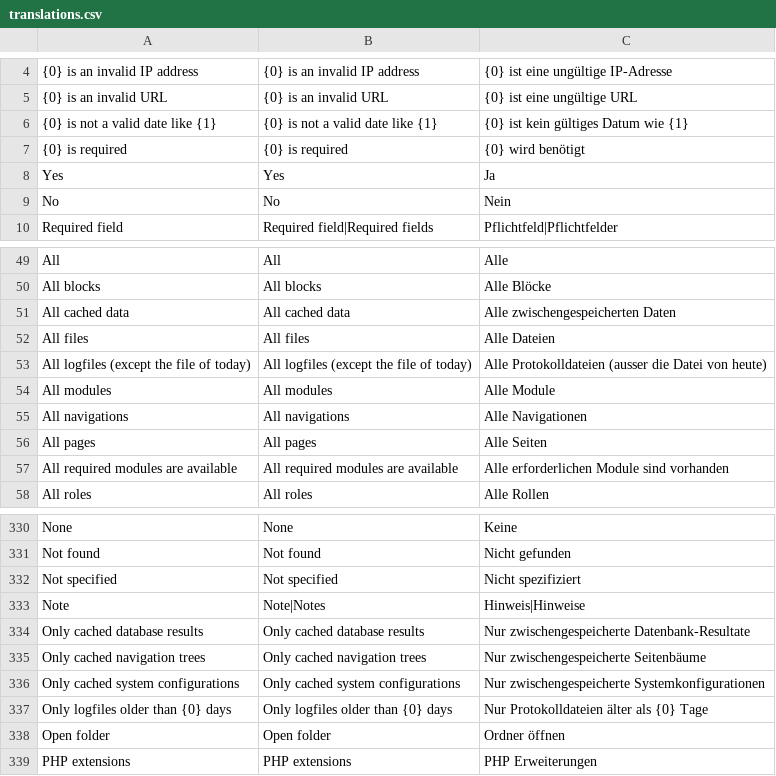
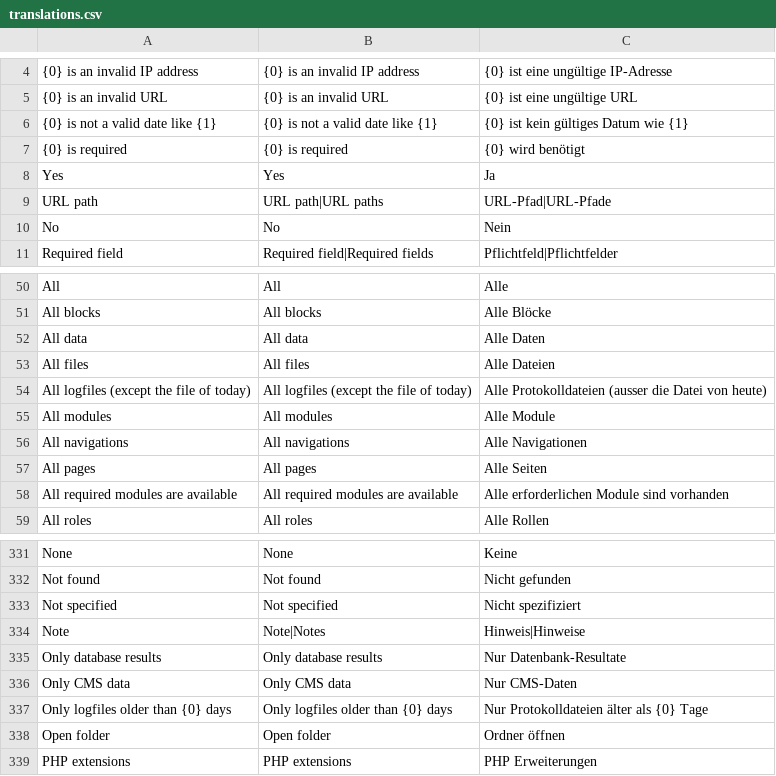
Before and after one commit to rahulyhg/Neoflow-CMS, a CSV file: application/i18n/translations.csv, drawn as a sheet; only a part is shown, gaps mark what is left out; removed rows and columns are numbered as before the commit, all else as after; the diff names each change by its address in the sheet, - before the commit and + after, or states it on an @@ line.

Commit message:
#51 Optimized CMS cache handling

```diff
--- a/application/i18n/translations.csv
+++ b/application/i18n/translations.csv
+row 9: URL path | URL path|URL paths | URL-Pfad|URL-Pfade
-row 51: All cached data | All cached data | Alle zwischengespeicherten Daten
+row 52: All data | All data | Alle Daten
-row 334: Only cached database results | Only cached database results | Nur zwischengespeicherte Datenbank-Resultate
-row 335: Only cached navigation trees | Only cached navigation trees | Nur zwischengespeicherte Seitenbäume
-row 336: Only cached system configurations | Only cached system configurations | Nur zwischengespeicherte Systemkonfigurationen
+row 335: Only database results | Only database results | Nur Datenbank-Resultate
+row 336: Only CMS data | Only CMS data | Nur CMS-Daten
```
Also changed, not shown: 15 other files.
